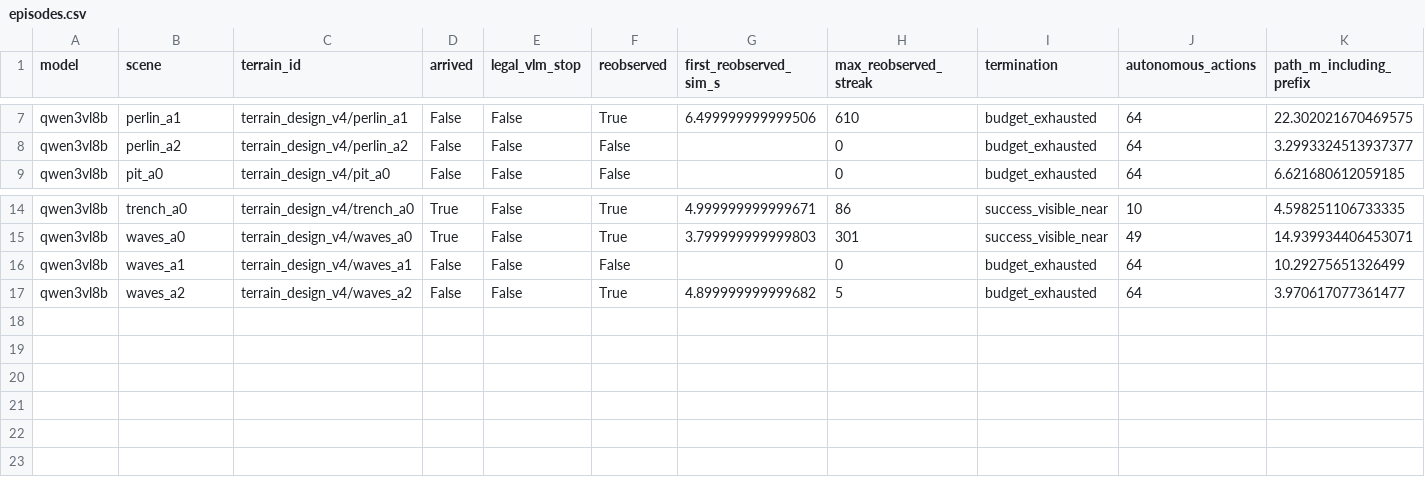
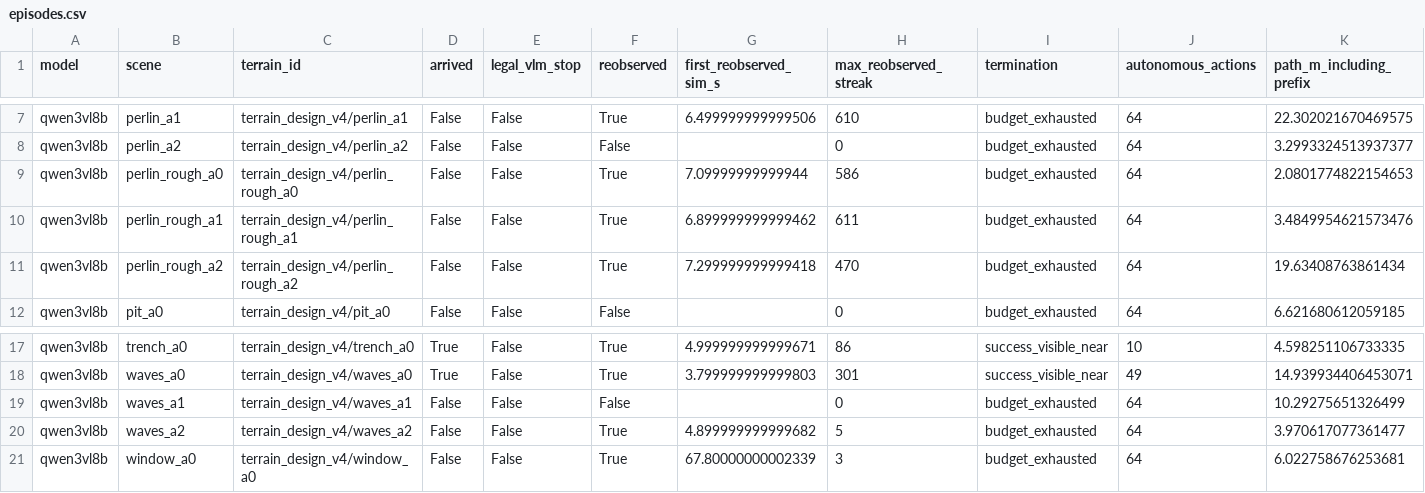
Before and after one commit to George3215/LunarBench, a CSV file: paper/vlm_goal_navigation/spatial_transfer_v2_20261018/episodes.csv, drawn as a sheet; only a part is shown, gaps mark what is left out; rows hold the shown columns only; the diff names each change by its address in the sheet, - before the commit and + after, or states it on an @@ line.

Commit message:
Record TASK3 spatial transfer: qwen3vl8b 20 of 22 episodes

```diff
--- a/paper/vlm_goal_navigation/spatial_transfer_v2_20261018/episodes.csv
+++ b/paper/vlm_goal_navigation/spatial_transfer_v2_20261018/episodes.csv
+row 9: qwen3vl8b | perlin_rough_a0 | terrain_design_v4/perlin_rough_a0 | False | False | True | 7.09999999999944 | 586 | budget_exhausted | 64 | 2.0801774822154653
+row 10: qwen3vl8b | perlin_rough_a1 | terrain_design_v4/perlin_rough_a1 | False | False | True | 6.899999999999462 | 611 | budget_exhausted | 64 | 3.4849954621573476
+row 11: qwen3vl8b | perlin_rough_a2 | terrain_design_v4/perlin_rough_a2 | False | False | True | 7.299999999999418 | 470 | budget_exhausted | 64 | 19.63408763861434
+row 21: qwen3vl8b | window_a0 | terrain_design_v4/window_a0 | False | False | True | 67.80000000002339 | 3 | budget_exhausted | 64 | 6.022758676253681
```
Also changed, not shown: 30 other files.
